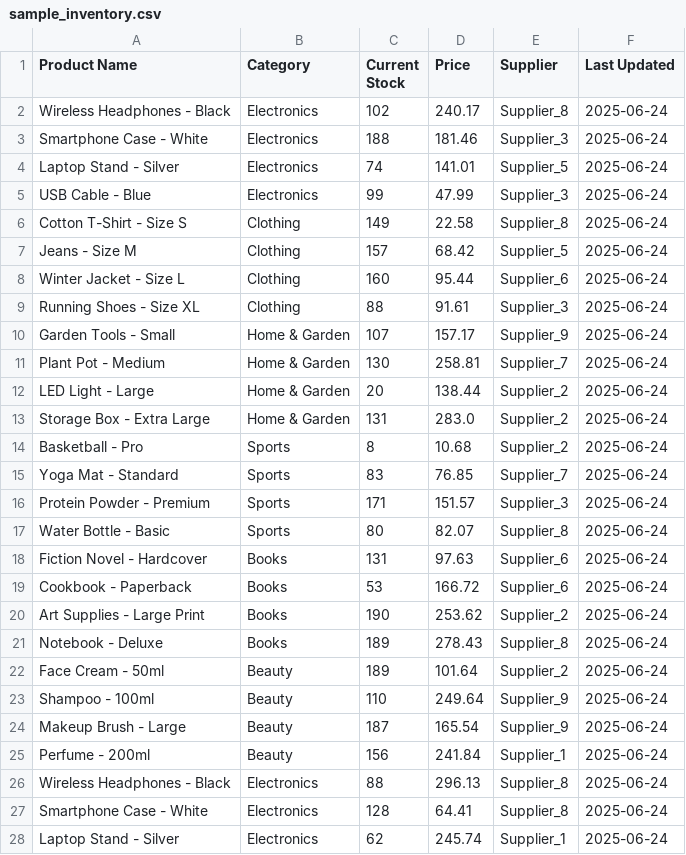
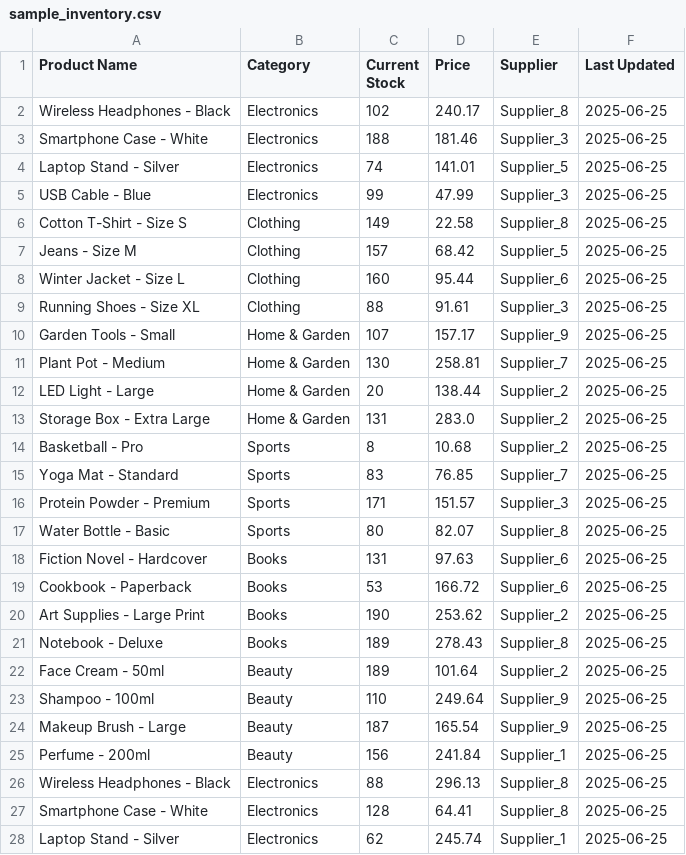
Before and after one commit to NK-Forge/NK_inventory_manager, a CSV file: sample_inventory.csv, drawn as a sheet; only a part is shown; the diff covers the shown part only.

```diff
--- a/sample_inventory.csv
+++ b/sample_inventory.csv
@@ -1,28 +1,28 @@
 Product Name,Category,Current Stock,Price,Supplier,Last Updated
-Wireless Headphones - Black,Electronics,102,240.17,Supplier_8,2025-06-24
-Smartphone Case - White,Electronics,188,181.46,Supplier_3,2025-06-24
-Laptop Stand - Silver,Electronics,74,141.01,Supplier_5,2025-06-24
-USB Cable - Blue,Electronics,99,47.99,Supplier_3,2025-06-24
-Cotton T-Shirt - Size S,Clothing,149,22.58,Supplier_8,2025-06-24
-Jeans - Size M,Clothing,157,68.42,Supplier_5,2025-06-24
-Winter Jacket - Size L,Clothing,160,95.44,Supplier_6,2025-06-24
-Running Shoes - Size XL,Clothing,88,91.61,Supplier_3,2025-06-24
-Garden Tools - Small,Home & Garden,107,157.17,Supplier_9,2025-06-24
-Plant Pot - Medium,Home & Garden,130,258.81,Supplier_7,2025-06-24
-LED Light - Large,Home & Garden,20,138.44,Supplier_2,2025-06-24
-Storage Box - Extra Large,Home & Garden,131,283.0,Supplier_2,2025-06-24
-Basketball - Pro,Sports,8,10.68,Supplier_2,2025-06-24
-Yoga Mat - Standard,Sports,83,76.85,Supplier_7,2025-06-24
-Protein Powder - Premium,Sports,171,151.57,Supplier_3,2025-06-24
-Water Bottle - Basic,Sports,80,82.07,Supplier_8,2025-06-24
-Fiction Novel - Hardcover,Books,131,97.63,Supplier_6,2025-06-24
-Cookbook - Paperback,Books,53,166.72,Supplier_6,2025-06-24
-Art Supplies - Large Print,Books,190,253.62,Supplier_2,2025-06-24
-Notebook - Deluxe,Books,189,278.43,Supplier_8,2025-06-24
-Face Cream - 50ml,Beauty,189,101.64,Supplier_2,2025-06-24
-Shampoo - 100ml,Beauty,110,249.64,Supplier_9,2025-06-24
-Makeup Brush - Large,Beauty,187,165.54,Supplier_9,2025-06-24
-Perfume - 200ml,Beauty,156,241.84,Supplier_1,2025-06-24
-Wireless Headphones - Black,Electronics,88,296.13,Supplier_8,2025-06-24
-Smartphone Case - White,Electronics,128,64.41,Supplier_8,2025-06-24
-Laptop Stand - Silver,Electronics,62,245.74,Supplier_1,2025-06-24
+Wireless Headphones - Black,Electronics,102,240.17,Supplier_8,2025-06-25
+Smartphone Case - White,Electronics,188,181.46,Supplier_3,2025-06-25
+Laptop Stand - Silver,Electronics,74,141.01,Supplier_5,2025-06-25
+USB Cable - Blue,Electronics,99,47.99,Supplier_3,2025-06-25
+Cotton T-Shirt - Size S,Clothing,149,22.58,Supplier_8,2025-06-25
+Jeans - Size M,Clothing,157,68.42,Supplier_5,2025-06-25
+Winter Jacket - Size L,Clothing,160,95.44,Supplier_6,2025-06-25
+Running Shoes - Size XL,Clothing,88,91.61,Supplier_3,2025-06-25
+Garden Tools - Small,Home & Garden,107,157.17,Supplier_9,2025-06-25
+Plant Pot - Medium,Home & Garden,130,258.81,Supplier_7,2025-06-25
+LED Light - Large,Home & Garden,20,138.44,Supplier_2,2025-06-25
+Storage Box - Extra Large,Home & Garden,131,283.0,Supplier_2,2025-06-25
+Basketball - Pro,Sports,8,10.68,Supplier_2,2025-06-25
+Yoga Mat - Standard,Sports,83,76.85,Supplier_7,2025-06-25
+Protein Powder - Premium,Sports,171,151.57,Supplier_3,2025-06-25
+Water Bottle - Basic,Sports,80,82.07,Supplier_8,2025-06-25
+Fiction Novel - Hardcover,Books,131,97.63,Supplier_6,2025-06-25
+Cookbook - Paperback,Books,53,166.72,Supplier_6,2025-06-25
+Art Supplies - Large Print,Books,190,253.62,Supplier_2,2025-06-25
+Notebook - Deluxe,Books,189,278.43,Supplier_8,2025-06-25
+Face Cream - 50ml,Beauty,189,101.64,Supplier_2,2025-06-25
+Shampoo - 100ml,Beauty,110,249.64,Supplier_9,2025-06-25
+Makeup Brush - Large,Beauty,187,165.54,Supplier_9,2025-06-25
+Perfume - 200ml,Beauty,156,241.84,Supplier_1,2025-06-25
+Wireless Headphones - Black,Electronics,88,296.13,Supplier_8,2025-06-25
+Smartphone Case - White,Electronics,128,64.41,Supplier_8,2025-06-25
+Laptop Stand - Silver,Electronics,62,245.74,Supplier_1,2025-06-25
```
Also changed, not shown: 25 removed rows and 23 edited cells elsewhere in this file, reorder_report.csv, 3 other files.
